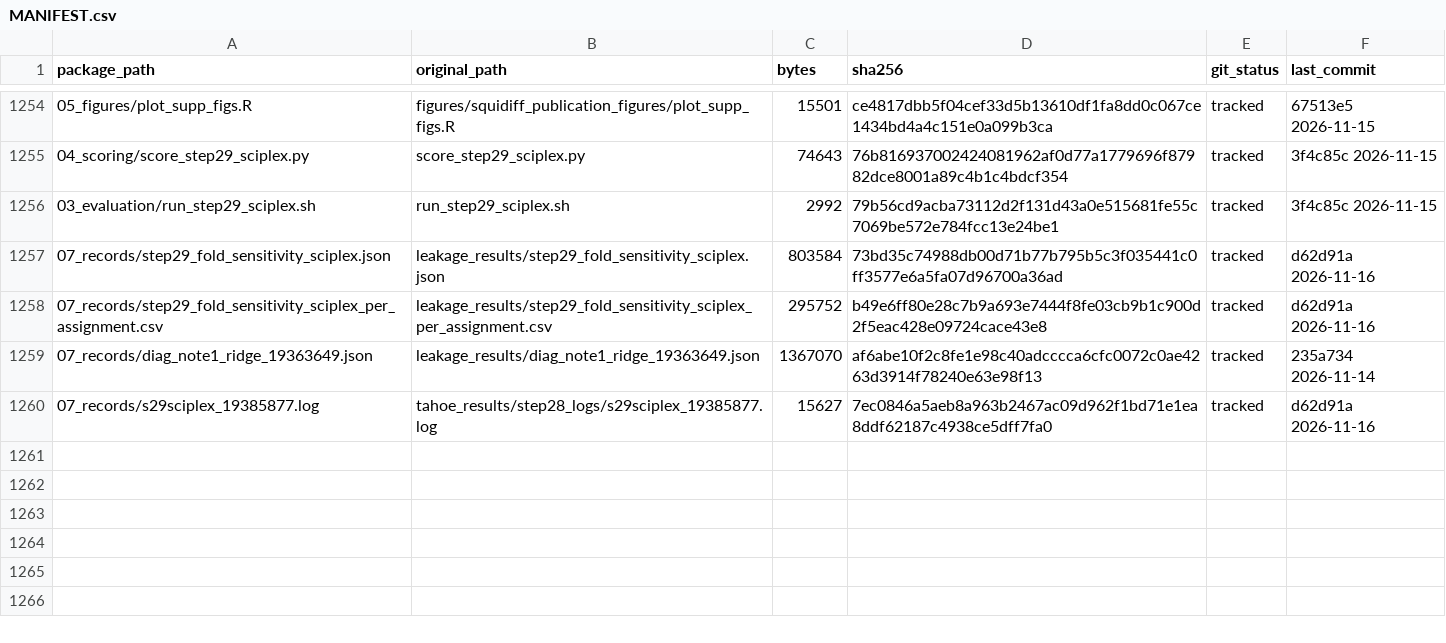
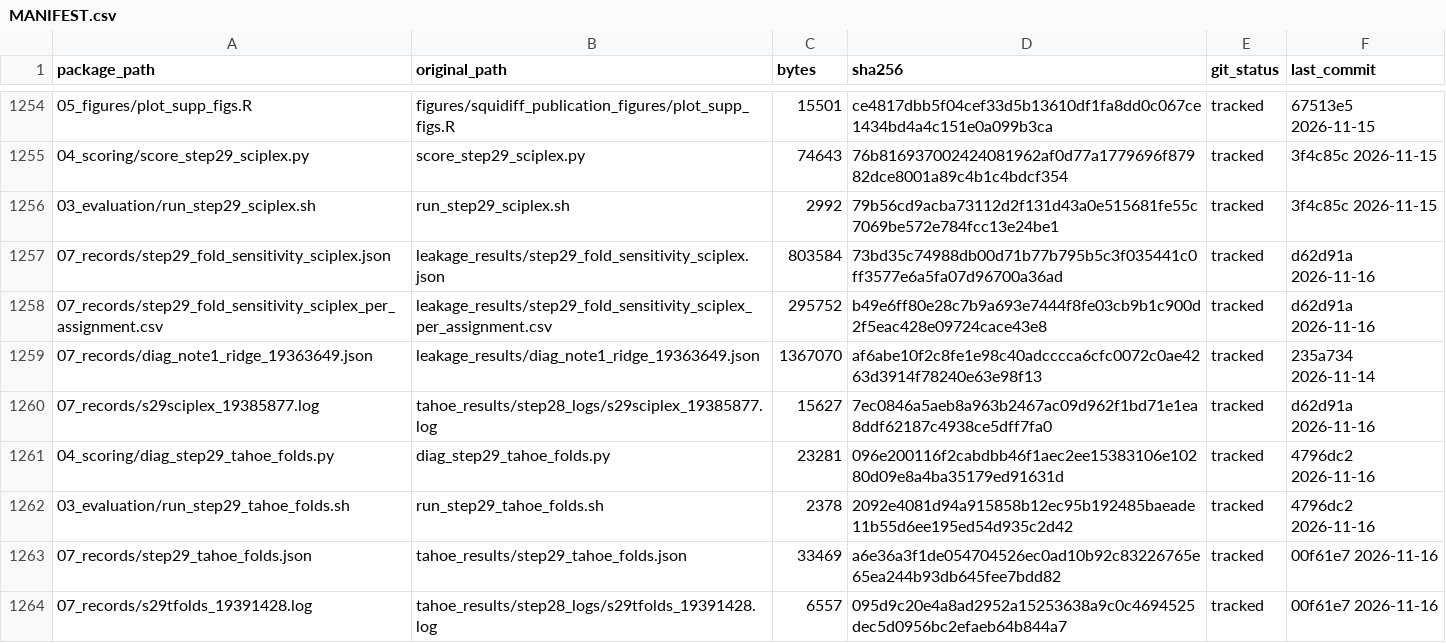
Before and after one commit to nohasamir89/squidiff-leakage-test-code, a CSV file: MANIFEST.csv, drawn as a sheet; only a part is shown, gaps mark what is left out; the diff names each change by its address in the sheet, - before the commit and + after, or states it on an @@ line.

Commit message:
Step 29, guard 4: script, job file, record and log of the Tahoe fold assignment

```diff
--- a/MANIFEST.csv
+++ b/MANIFEST.csv
+row 1261: 04_scoring/diag_step29_tahoe_folds.py | diag_step29_tahoe_folds.py | 23281 | 096e200116f2cabdbb46f1aec2ee15383106e10280d09e8a4ba35179ed91631d | tracked | 4796dc2 2026-11-16
+row 1262: 03_evaluation/run_step29_tahoe_folds.sh | run_step29_tahoe_folds.sh | 2378 | 2092e4081d94a915858b12ec95b192485baeade11b55d6ee195ed54d935c2d42 | tracked | 4796dc2 2026-11-16
+row 1263: 07_records/step29_tahoe_folds.json | tahoe_results/step29_tahoe_folds.json | 33469 | a6e36a3f1de054704526ec0ad10b92c83226765e65ea244b93db645fee7bdd82 | tracked | 00f61e7 2026-11-16
+row 1264: 07_records/s29tfolds_19391428.log | tahoe_results/step28_logs/s29tfolds_19391428.log | 6557 | 095d9c20e4a8ad2952a15253638a9c0c4694525dec5d0956bc2efaeb64b844a7 | tracked | 00f61e7 2026-11-16
```
Also changed, not shown: 5 other files.
